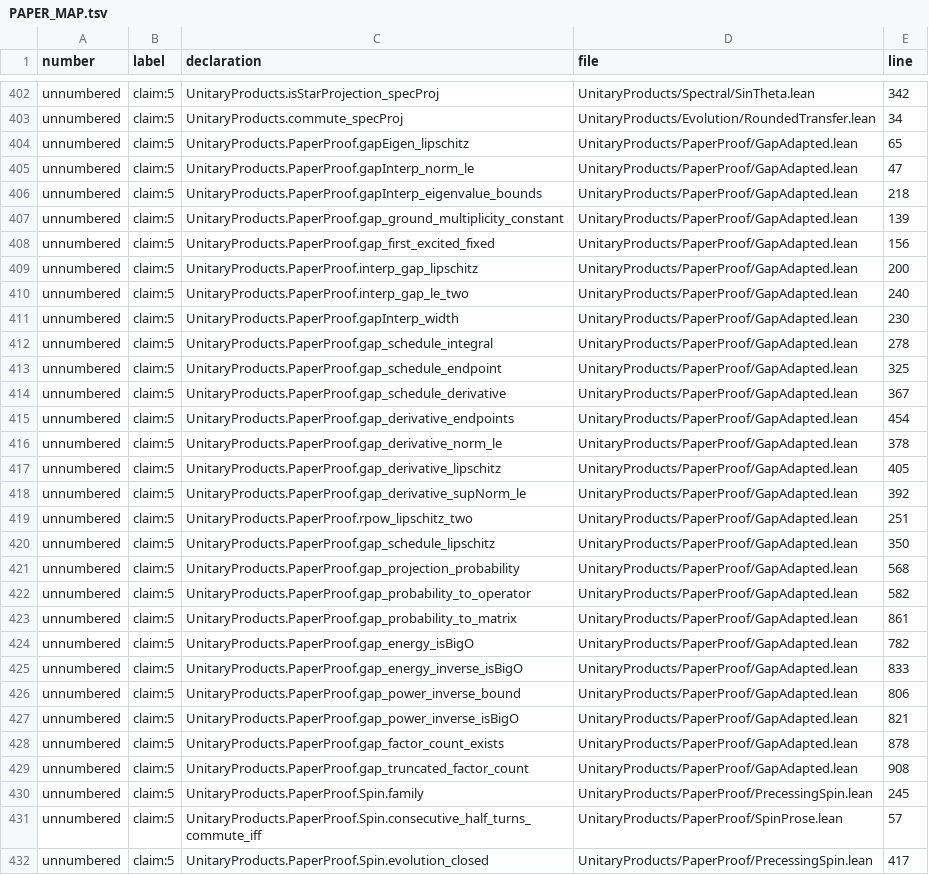
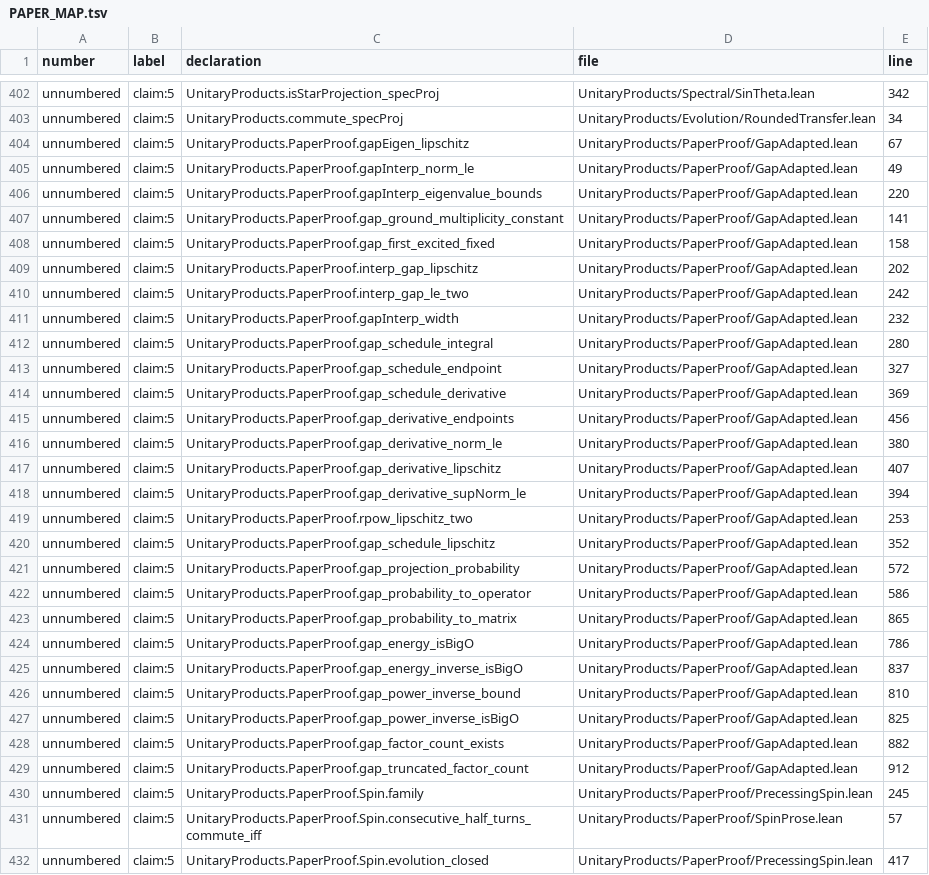
Before and after one commit to mjarret/products-of-unitaries-lean, a TSV file: PAPER_MAP.tsv, drawn as a sheet; only a part is shown, gaps mark what is left out; the diff covers the shown part only; the diff names each change by its address in the sheet, - before the commit and + after, or states it on an @@ line.

```diff
--- a/PAPER_MAP.tsv
+++ b/PAPER_MAP.tsv
-E404 (line): 65
+E404 (line): 67
-E405 (line): 47
+E405 (line): 49
-E406 (line): 218
+E406 (line): 220
-E407 (line): 139
+E407 (line): 141
-E408 (line): 156
+E408 (line): 158
-E409 (line): 200
+E409 (line): 202
-E410 (line): 240
+E410 (line): 242
-E411 (line): 230
+E411 (line): 232
-E412 (line): 278
+E412 (line): 280
-E413 (line): 325
+E413 (line): 327
-E414 (line): 367
+E414 (line): 369
-E415 (line): 454
+E415 (line): 456
-E416 (line): 378
+E416 (line): 380
-E417 (line): 405
+E417 (line): 407
-E418 (line): 392
+E418 (line): 394
-E419 (line): 251
+E419 (line): 253
-E420 (line): 350
+E420 (line): 352
-E421 (line): 568
+E421 (line): 572
-E422 (line): 582
+E422 (line): 586
-E423 (line): 861
+E423 (line): 865
-E424 (line): 782
+E424 (line): 786
-E425 (line): 833
+E425 (line): 837
-E426 (line): 806
+E426 (line): 810
-E427 (line): 821
+E427 (line): 825
-E428 (line): 878
+E428 (line): 882
-E429 (line): 908
+E429 (line): 912
```
Also changed, not shown: 121 edited cells elsewhere in this file, 30 other files.
